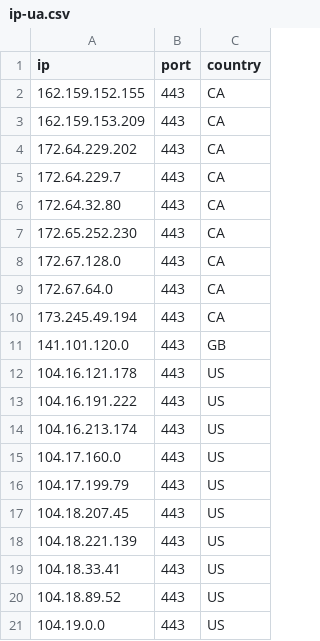
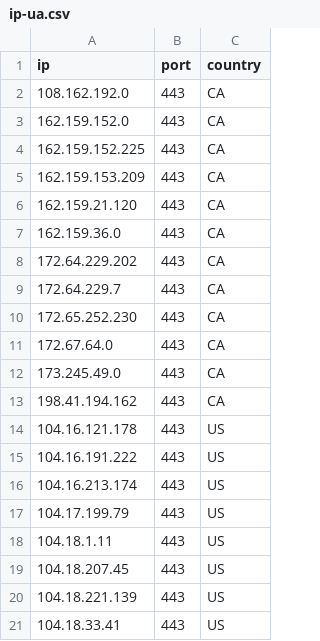
Before and after one commit to kexoub/CloudflareSpeedTest_txt, a CSV file: ip-ua.csv, drawn as a sheet; only a part is shown; the shorter side is filled out with more unchanged rows; the diff covers the shown part only.

```diff
--- a/ip-ua.csv
+++ b/ip-ua.csv
@@ -1,12 +1,14 @@
 ip,port,country
-162.159.152.155,443,CA
+108.162.192.0,443,CA
+162.159.152.0,443,CA
+162.159.152.225,443,CA
 162.159.153.209,443,CA
+162.159.21.120,443,CA
+162.159.36.0,443,CA
 172.64.229.202,443,CA
 172.64.229.7,443,CA
-172.64.32.80,443,CA
 172.65.252.230,443,CA
-172.67.128.0,443,CA
 172.67.64.0,443,CA
-173.245.49.194,443,CA
-141.101.120.0,443,GB
+173.245.49.0,443,CA
+198.41.194.162,443,CA
 104.16.121.178,443,US
@@ -14,4 +16,4 @@ ip,port,country
 104.16.213.174,443,US
-104.17.160.0,443,US
 104.17.199.79,443,US
+104.18.1.11,443,US
 104.18.207.45,443,US
```
Also changed, not shown: 4 removed rows and 3 edited cells elsewhere in this file, result.csv, 3 other files.
